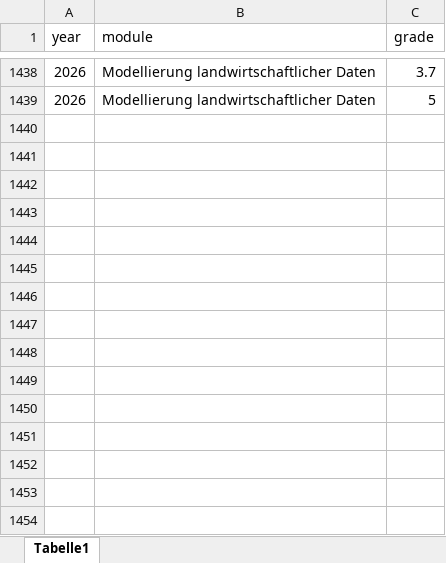
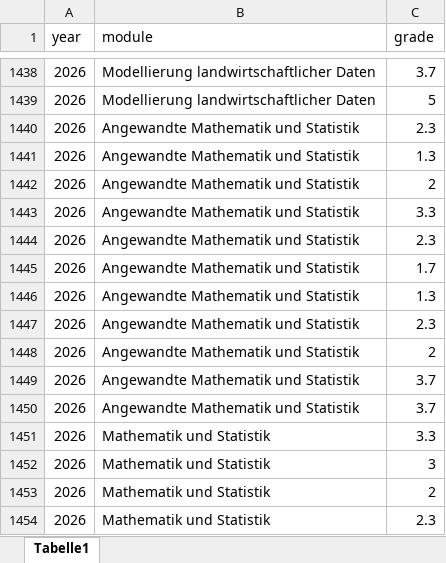
Before and after one commit to jkruppa/archive, an Excel workbook: _docs/grades.xlsx, sheet Tabelle1, drawn as a sheet; only a part is shown, gaps mark what is left out; values as stored, in another font and other column widths than the file's, no borders; the diff names each change by its address in the sheet, - before the commit and + after, or states it on an @@ line.

```diff
--- a/_docs/grades.xlsx (sheet Tabelle1)
+++ b/_docs/grades.xlsx (sheet Tabelle1)
+row 1440: 2026 | Angewandte Mathematik und Statistik | 2.3
+row 1441: 2026 | Angewandte Mathematik und Statistik | 1.3
+row 1442: 2026 | Angewandte Mathematik und Statistik | 2
+row 1443: 2026 | Angewandte Mathematik und Statistik | 3.3
+row 1444: 2026 | Angewandte Mathematik und Statistik | 2.3
+row 1445: 2026 | Angewandte Mathematik und Statistik | 1.7
+row 1446: 2026 | Angewandte Mathematik und Statistik | 1.3
+row 1447: 2026 | Angewandte Mathematik und Statistik | 2.3
+row 1448: 2026 | Angewandte Mathematik und Statistik | 2
+row 1449: 2026 | Angewandte Mathematik und Statistik | 3.7
+row 1450: 2026 | Angewandte Mathematik und Statistik | 3.7
+row 1451: 2026 | Mathematik und Statistik | 3.3
+row 1452: 2026 | Mathematik und Statistik | 3
+row 1453: 2026 | Mathematik und Statistik | 2
+row 1454: 2026 | Mathematik und Statistik | 2.3
```
Also changed, not shown: 4 other files.
